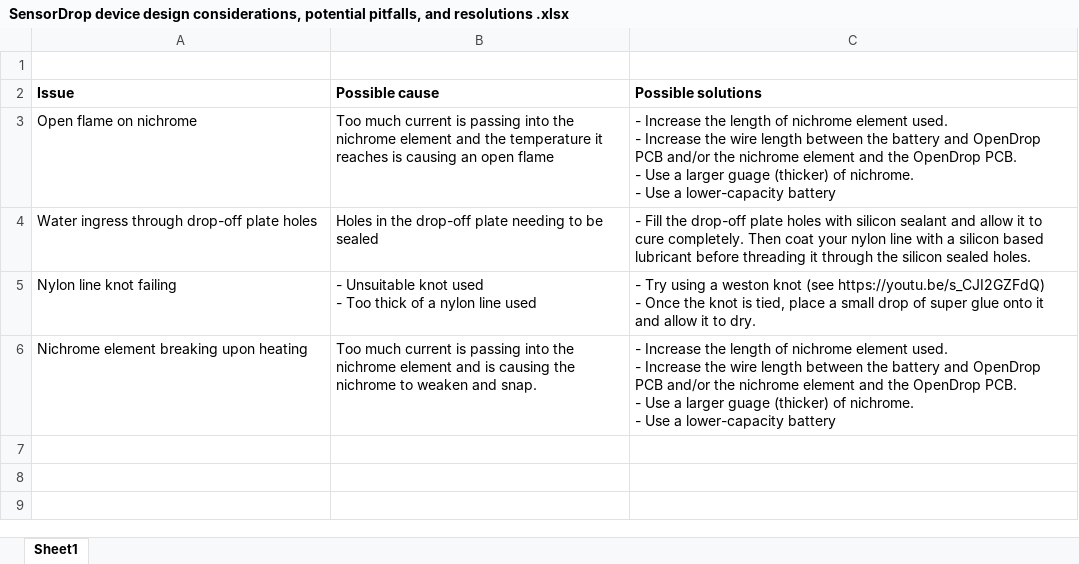
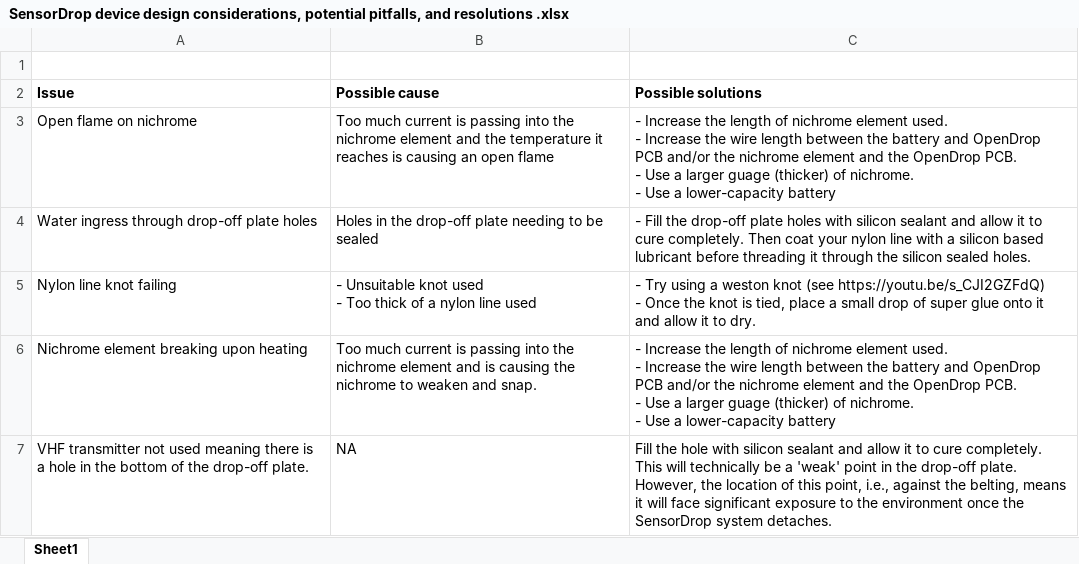
Before and after one commit to KasimResearch/SensorDrop, an Excel workbook: Supplemental information/SensorDrop device design considerations, potential pitfalls, and resolutions .xlsx, sheet Sheet1, drawn as a sheet; values as stored, in another font and other column widths than the file's, no borders; the diff names each change by its address in the sheet, - before the commit and + after, or states it on an @@ line.

Commit message:
Add files via upload

```diff
--- a/Supplemental information/SensorDrop device design considerations, potential pitfalls, and resolutions .xlsx (sheet Sheet1)
+++ b/Supplemental information/SensorDrop device design considerations, potential pitfalls, and resolutions .xlsx (sheet Sheet1)
+row 7: VHF transmitter not used meaning there is a hole in the bottom of the drop-off plate. | NA | Fill the hole with silicon sealant and allow it to cure completely. This will technically be a 'weak' point in the drop-off plate. However, the location of this point, i.e., against the belting, means it will face significant exposure to the environment once the SensorDrop system detaches.
```
